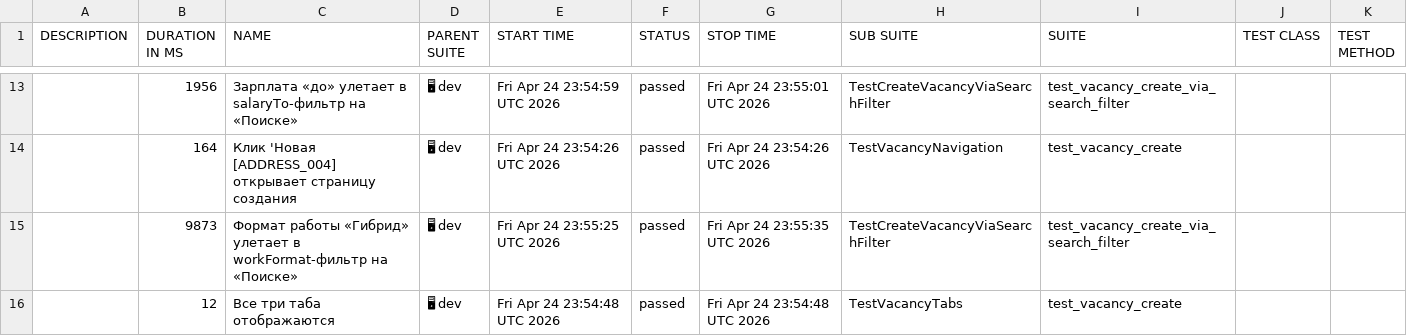
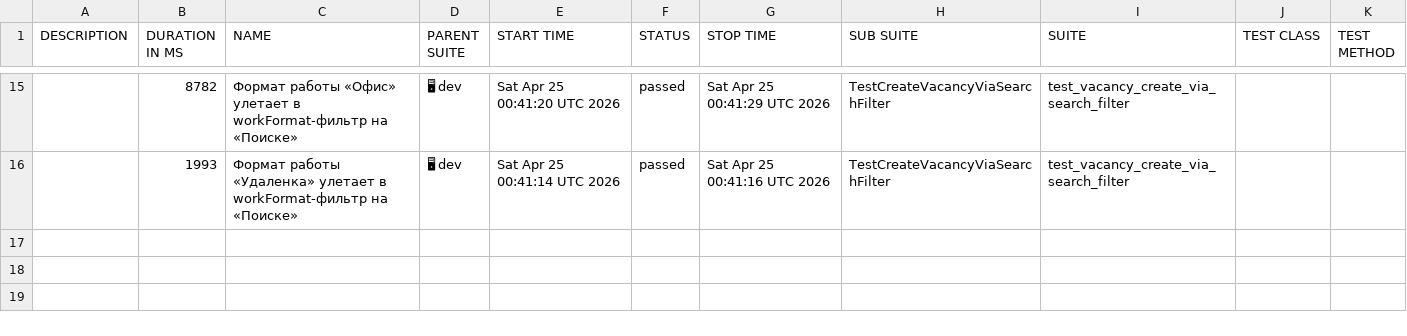
Before and after one commit to Aliapiat/relevanter_tests, a CSV file: dev/data/suites.csv, drawn as a sheet; only a part is shown, gaps mark what is left out; the diff covers the shown part only.

```diff
--- a/dev/data/suites.csv
+++ b/dev/data/suites.csv
@@ -16,4 +18,2 @@
-"","1956","Зарплата «до» улетает в salaryTo-фильтр на «Поиске»","🖥 dev","Fri Apr 24 23:54:59 UTC 2026","passed","Fri Apr 24 23:55:01 UTC 2026","TestCreateVacancyViaSearchFilter","test_vacancy_create_via_search_filter","",""
-"","164","Клик 'Новая [ADDRESS_004] открывает страницу создания","🖥 dev","Fri Apr 24 23:54:26 UTC 2026","passed","Fri Apr 24 23:54:26 UTC 2026","TestVacancyNavigation","test_vacancy_create","",""
-"","9873","Формат работы «Гибрид» улетает в workFormat-фильтр на «Поиске»","🖥 dev","Fri Apr 24 23:55:25 UTC 2026","passed","Fri Apr 24 23:55:35 UTC 2026","TestCreateVacancyViaSearchFilter","test_vacancy_create_via_search_filter","",""
-"","12","Все три таба отображаются","🖥 dev","Fri Apr 24 23:54:48 UTC 2026","passed","Fri Apr 24 23:54:48 UTC 2026","TestVacancyTabs","test_vacancy_create","",""
+"","8782","Формат работы «Офис» улетает в workFormat-фильтр на «Поиске»","🖥 dev","Sat Apr 25 00:41:20 UTC 2026","passed","Sat Apr 25 00:41:29 UTC 2026","TestCreateVacancyViaSearchFilter","test_vacancy_create_via_search_filter","",""
+"","1993","Формат работы «Удаленка» улетает в workFormat-фильтр на «Поиске»","🖥 dev","Sat Apr 25 00:41:14 UTC 2026","passed","Sat Apr 25 00:41:16 UTC 2026","TestCreateVacancyViaSearchFilter","test_vacancy_create_via_search_filter","",""
```
Also changed, not shown: 7 added rows, 5 removed rows and 18 edited cells elsewhere in this file, dev/data/behaviors.csv, 42 other files.
